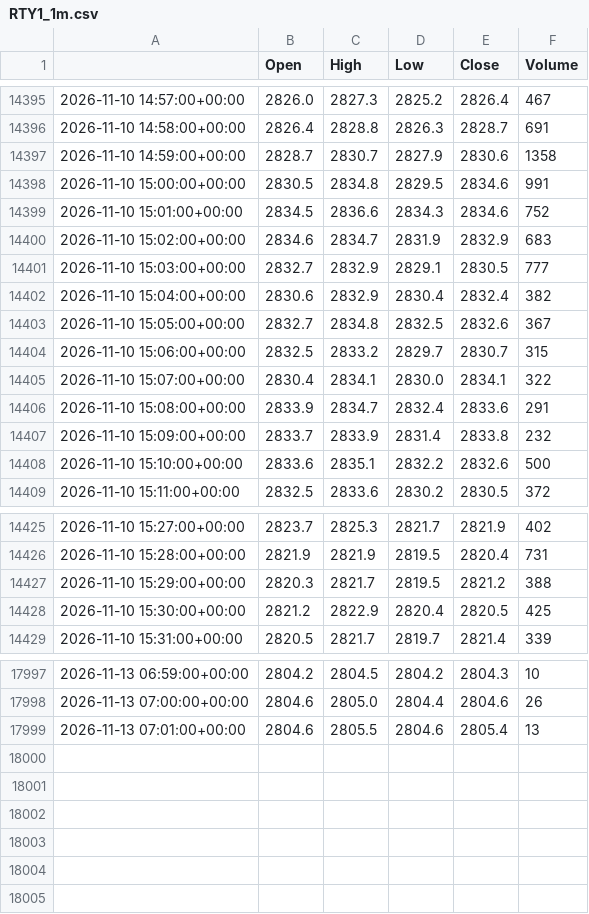
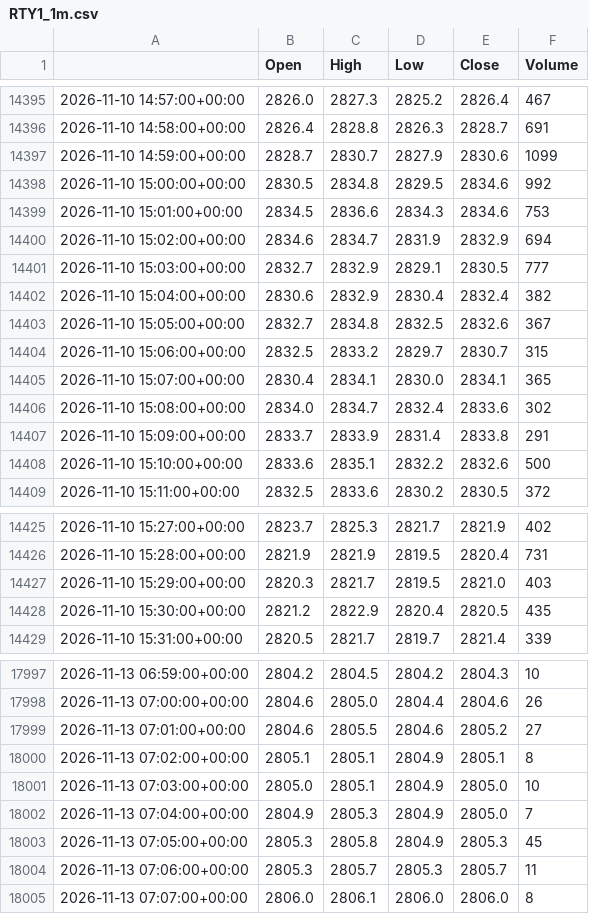
Before and after one commit to loljack01/AutoTrader, a CSV file: data/cache/RTY1_1m.csv, drawn as a sheet; only a part is shown, gaps mark what is left out; the diff covers the shown part only.

```diff
--- a/data/cache/RTY1_1m.csv
+++ b/data/cache/RTY1_1m.csv
@@ -14396,6 +14396,6 @@
 2026-11-10 14:58:00+00:00,2826.4,2828.8,2826.3,2828.7,691
-2026-11-10 14:59:00+00:00,2828.7,2830.7,2827.9,2830.6,1358
-2026-11-10 15:00:00+00:00,2830.5,2834.8,2829.5,2834.6,991
-2026-11-10 15:01:00+00:00,2834.5,2836.6,2834.3,2834.6,752
-2026-11-10 15:02:00+00:00,2834.6,2834.7,2831.9,2832.9,683
+2026-11-10 14:59:00+00:00,2828.7,2830.7,2827.9,2830.6,1099
+2026-11-10 15:00:00+00:00,2830.5,2834.8,2829.5,2834.6,992
+2026-11-10 15:01:00+00:00,2834.5,2836.6,2834.3,2834.6,753
+2026-11-10 15:02:00+00:00,2834.6,2834.7,2831.9,2832.9,694
 2026-11-10 15:03:00+00:00,2832.7,2832.9,2829.1,2830.5,777
@@ -14404,5 +14404,5 @@
 2026-11-10 15:06:00+00:00,2832.5,2833.2,2829.7,2830.7,315
-2026-11-10 15:07:00+00:00,2830.4,2834.1,2830.0,2834.1,322
-2026-11-10 15:08:00+00:00,2833.9,2834.7,2832.4,2833.6,291
-2026-11-10 15:09:00+00:00,2833.7,2833.9,2831.4,2833.8,232
+2026-11-10 15:07:00+00:00,2830.4,2834.1,2830.0,2834.1,365
+2026-11-10 15:08:00+00:00,2834.0,2834.7,2832.4,2833.6,302
+2026-11-10 15:09:00+00:00,2833.7,2833.9,2831.4,2833.8,291
 2026-11-10 15:10:00+00:00,2833.6,2835.1,2832.2,2832.6,500
@@ -14426,4 +14426,4 @@
 2026-11-10 15:28:00+00:00,2821.9,2821.9,2819.5,2820.4,731
-2026-11-10 15:29:00+00:00,2820.3,2821.7,2819.5,2821.2,388
-2026-11-10 15:30:00+00:00,2821.2,2822.9,2820.4,2820.5,425
+2026-11-10 15:29:00+00:00,2820.3,2821.7,2819.5,2821.0,403
+2026-11-10 15:30:00+00:00,2821.2,2822.9,2820.4,2820.5,435
 2026-11-10 15:31:00+00:00,2820.5,2821.7,2819.7,2821.4,339
@@ -17998,2 +17998,8 @@
 2026-11-13 07:00:00+00:00,2804.6,2805.0,2804.4,2804.6,26
-2026-11-13 07:01:00+00:00,2804.6,2805.5,2804.6,2805.4,13
+2026-11-13 07:01:00+00:00,2804.6,2805.5,2804.6,2805.2,27
+2026-11-13 07:02:00+00:00,2805.1,2805.1,2804.9,2805.1,8
+2026-11-13 07:03:00+00:00,2805.0,2805.1,2804.9,2805.0,10
+2026-11-13 07:04:00+00:00,2804.9,2805.3,2804.9,2805.0,7
+2026-11-13 07:05:00+00:00,2805.3,2805.8,2804.9,2805.3,45
+2026-11-13 07:06:00+00:00,2805.3,2805.7,2805.3,2805.7,11
+2026-11-13 07:07:00+00:00,2806.0,2806.1,2806.0,2806.0,8
```
Also changed, not shown: 24 edited cells elsewhere in this file, data/cache/FDAX1_1m.csv, data/cache/FESX1_1m.csv, 7 other files.
